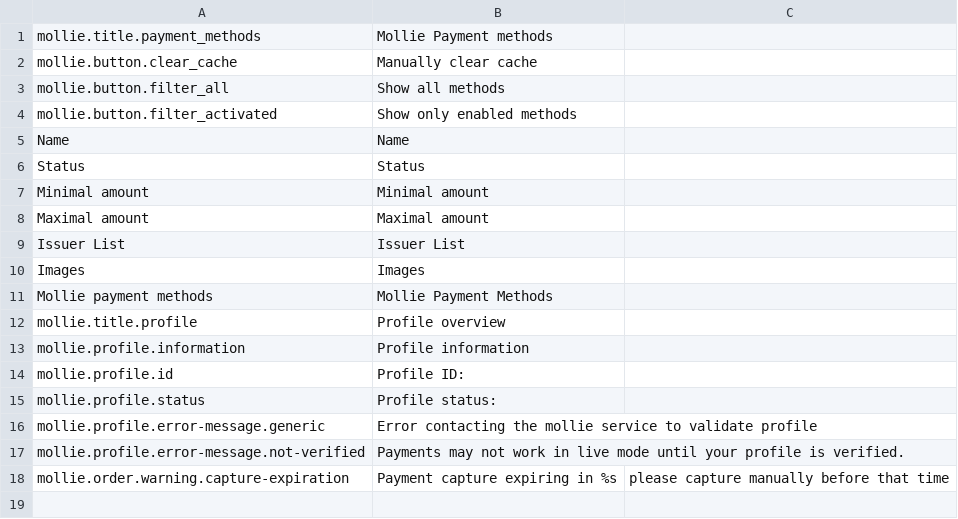
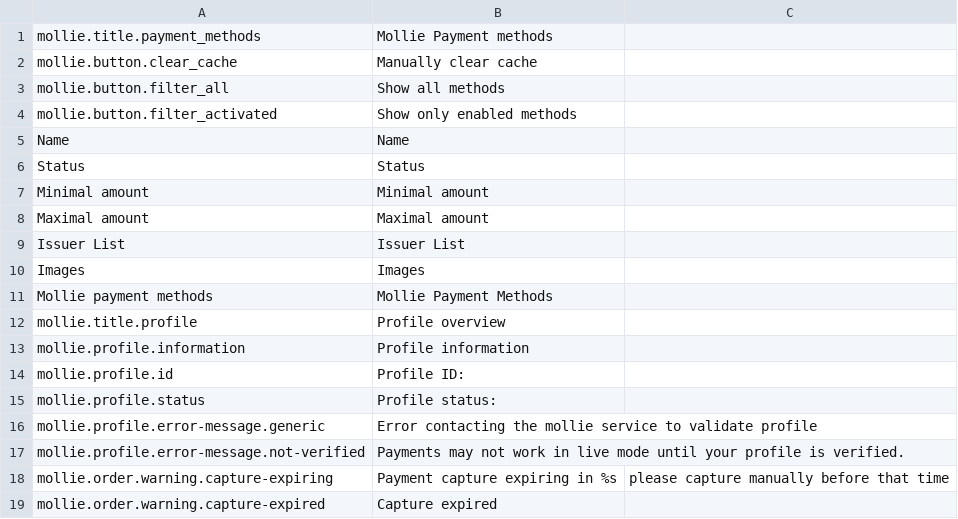
Before and after one commit to mollie/spryker, a CSV file: data/translation/Zed/en_US.csv, drawn as a sheet.

```diff
--- a/data/translation/Zed/en_US.csv
+++ b/data/translation/Zed/en_US.csv
@@ -17,2 +17,3 @@ mollie.profile.error-message.generic,Error contacting the mollie service to vali
 mollie.profile.error-message.not-verified,Payments may not work in live mode until your profile is verified.
-mollie.order.warning.capture-expiration,Payment capture expiring in %s, please capture manually before that time
+mollie.order.warning.capture-expiring,Payment capture expiring in %s, please capture manually before that time
+mollie.order.warning.capture-expired,Capture expired
```
Also changed, not shown: data/translation/Zed/de_DE.csv, 6 other files.
